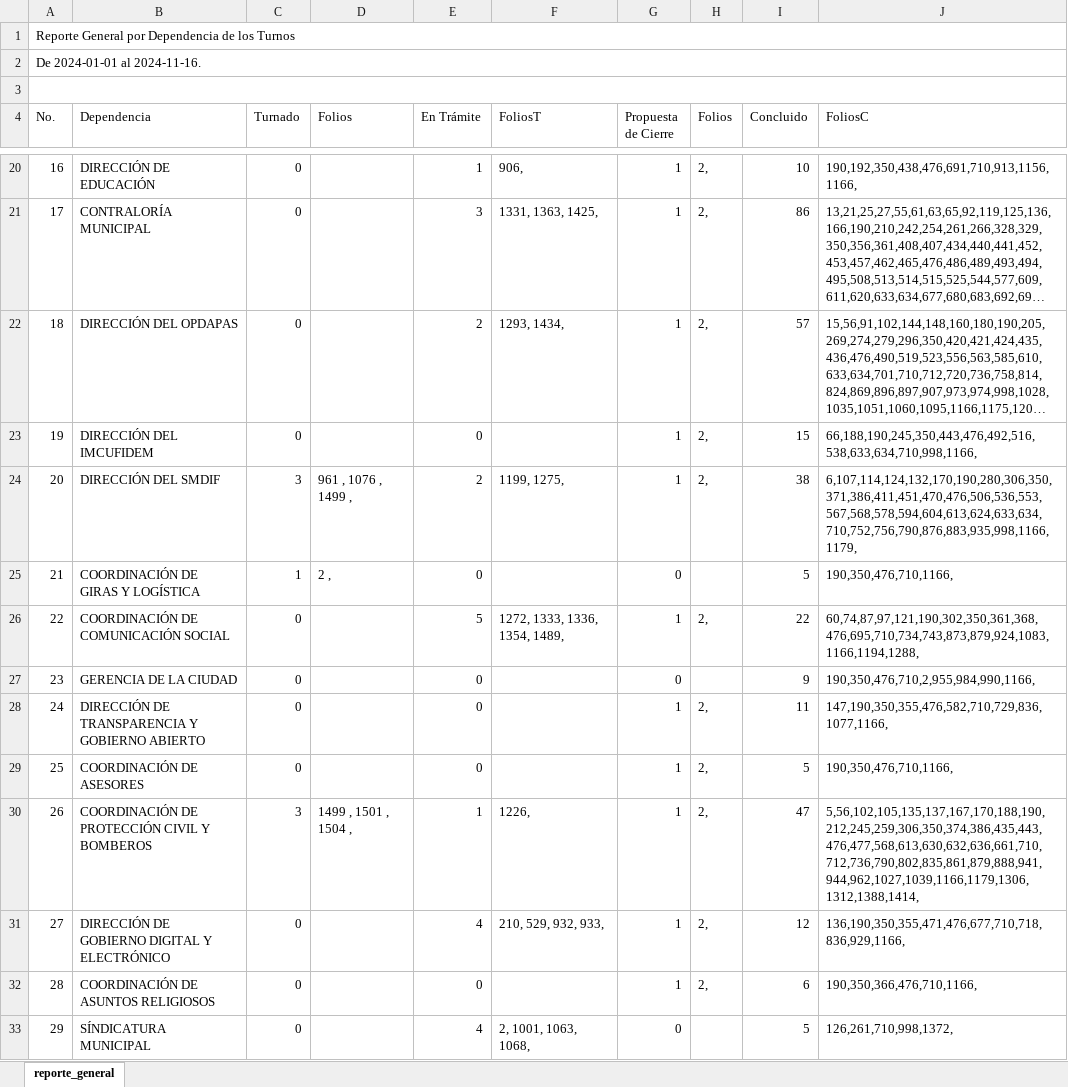
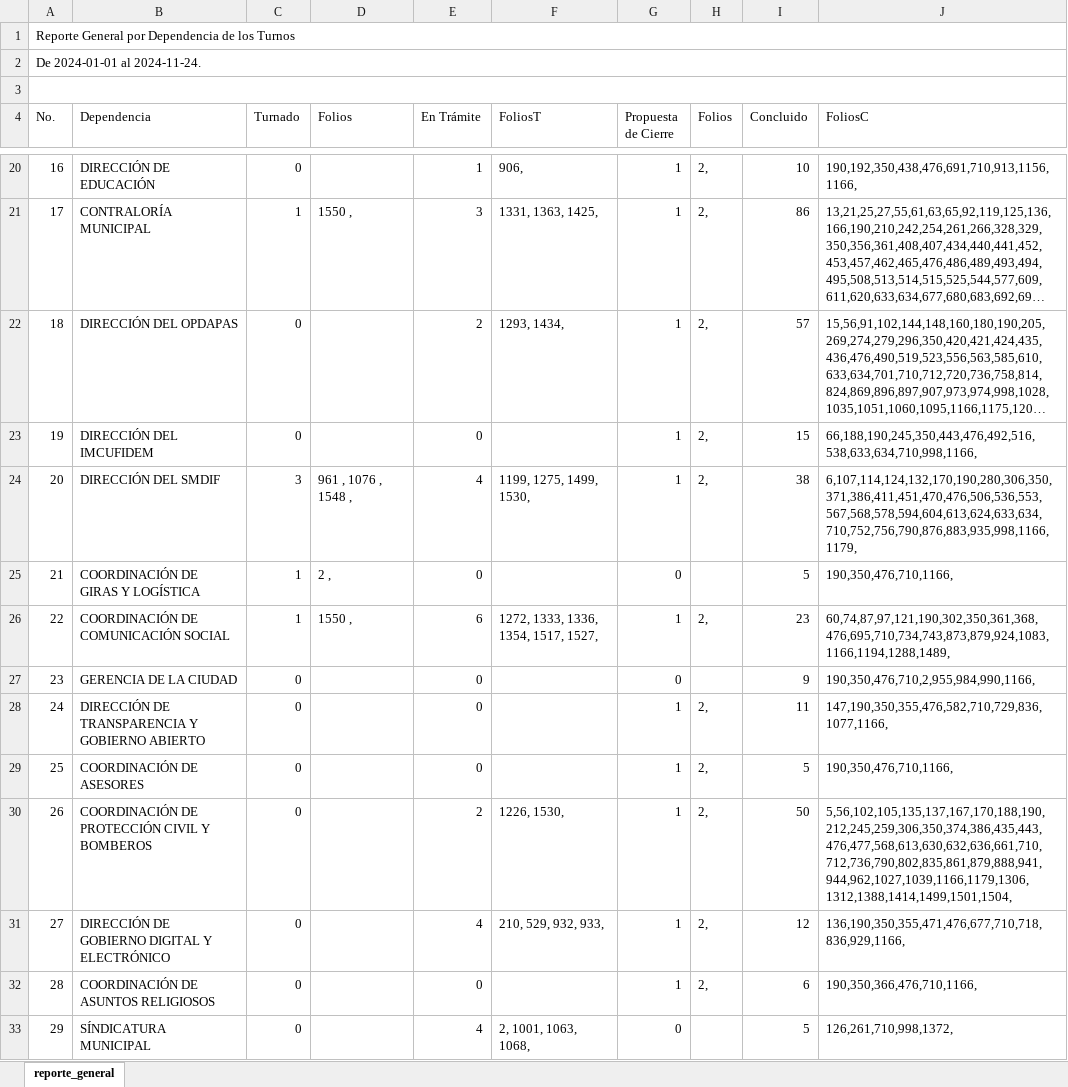
Before and after one commit to DimitryGarces/President-Cliente, an Excel workbook: py/Junio.xlsx, sheet reporte_general, drawn as a sheet; only a part is shown, gaps mark what is left out; long unchanged cells end in …; values as stored, in another font and other column widths than the file's, no cell formats; the diff covers the shown part only; the diff names each change by its address in the sheet, - before the commit and + after, or states it on an @@ line.

```diff
--- a/py/Junio.xlsx (sheet reporte_general)
+++ b/py/Junio.xlsx (sheet reporte_general)
-A2 (No.): De 2024-01-01 al 2024-11-16.
+A2 (No.): De 2024-01-01 al 2024-11-24.
-C21 (Turnado): 0
+C21 (Turnado): 1
-D21 (Folios): (empty)
+D21 (Folios): 1550 ,
-D24 (Folios): 961 , 1076 , 1499 ,
+D24 (Folios): 961 , 1076 , 1548 ,
-E24 (En Trámite): 2
+E24 (En Trámite): 4
-F24 (FoliosT): 1199, 1275,
+F24 (FoliosT): 1199, 1275, 1499, 1530,
-C26 (Turnado): 0
+C26 (Turnado): 1
-D26 (Folios): (empty)
+D26 (Folios): 1550 ,
-E26 (En Trámite): 5
+E26 (En Trámite): 6
-F26 (FoliosT): 1272, 1333, 1336, 1354, 1489,
+F26 (FoliosT): 1272, 1333, 1336, 1354, 1517, 1527,
-I26 (Concluido): 22
+I26 (Concluido): 23
-J26 (FoliosC): 60,74,87,97,121,190,302,350,361,368,476,695,710,734,743,873,879,924,1083,1166,1194,1288,
+J26 (FoliosC): 60,74,87,97,121,190,302,350,361,368,476,695,710,734,743,873,879,924,1083,1166,1194,1288,1489,
-C30 (Turnado): 3
+C30 (Turnado): 0
-D30 (Folios): 1499 , 1501 , 1504 ,
+D30 (Folios): (empty)
-E30 (En Trámite): 1
+E30 (En Trámite): 2
-F30 (FoliosT): 1226,
+F30 (FoliosT): 1226, 1530,
-I30 (Concluido): 47
+I30 (Concluido): 50
-J30 (FoliosC): 5,56,102,105,135,137,167,170,188,190,212,245,259,306,350,374,386,435,443,476,477,568,613,630,632,636,661,710,712,736,790,802,835,861,879,888,941,944,962,1027,1039,1166,1179,1306,1312,1388,1414,
+J30 (FoliosC): 5,56,102,105,135,137,167,170,188,190,212,245,259,306,350,374,386,435,443,476,477,568,613,630,632,636,661,710,712,736,790,802,835,861,879,888,941,944,962,1027,1039,1166,1179,1306,1312,1388,1414,1499,1501,1504,
```
Also changed, not shown: 1 added row, 1 removed row and 82 edited cells elsewhere in this sheet, cell formats, py/Direcc.xlsx, 3 other files.
